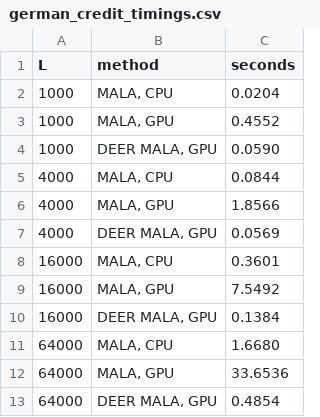
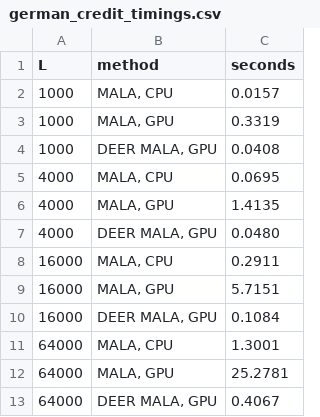
Before and after one commit to rsenne/ParallelMCMC.jl, a CSV file: docs/figures/german_credit_timings.csv, drawn as a sheet.

Commit message:
Write the German Credit batched model in place
The batched log-density, gradient and HVP allocated several N x T arrays per
call, and on the GPU those allocations cost more than the arithmetic. They now
reuse buffers sized for the last column count; results are bit-identical and
each call is about 5 times faster at T = 64 000.

End to end the parallel sampler at L = 64 000 goes from 0.49 s to 0.41 s: the
six unfused, memory-bound model calls per DEER iteration still dominate.
Refresh the timings, figure and README numbers (3.2 times faster than CPU
MALA, 62 times faster than GPU MALA).

```diff
--- a/docs/figures/german_credit_timings.csv
+++ b/docs/figures/german_credit_timings.csv
@@ -1,13 +1,13 @@
 L,method,seconds
-1000,"MALA, CPU",0.0204
-1000,"MALA, GPU",0.4552
-1000,"DEER MALA, GPU",0.0590
-4000,"MALA, CPU",0.0844
-4000,"MALA, GPU",1.8566
-4000,"DEER MALA, GPU",0.0569
-16000,"MALA, CPU",0.3601
-16000,"MALA, GPU",7.5492
-16000,"DEER MALA, GPU",0.1384
-64000,"MALA, CPU",1.6680
-64000,"MALA, GPU",33.6536
-64000,"DEER MALA, GPU",0.4854
+1000,"MALA, CPU",0.0157
+1000,"MALA, GPU",0.3319
+1000,"DEER MALA, GPU",0.0408
+4000,"MALA, CPU",0.0695
+4000,"MALA, GPU",1.4135
+4000,"DEER MALA, GPU",0.0480
+16000,"MALA, CPU",0.2911
+16000,"MALA, GPU",5.7151
+16000,"DEER MALA, GPU",0.1084
+64000,"MALA, CPU",1.3001
+64000,"MALA, GPU",25.2781
+64000,"DEER MALA, GPU",0.4067
```
Also changed, not shown: 3 other files.
